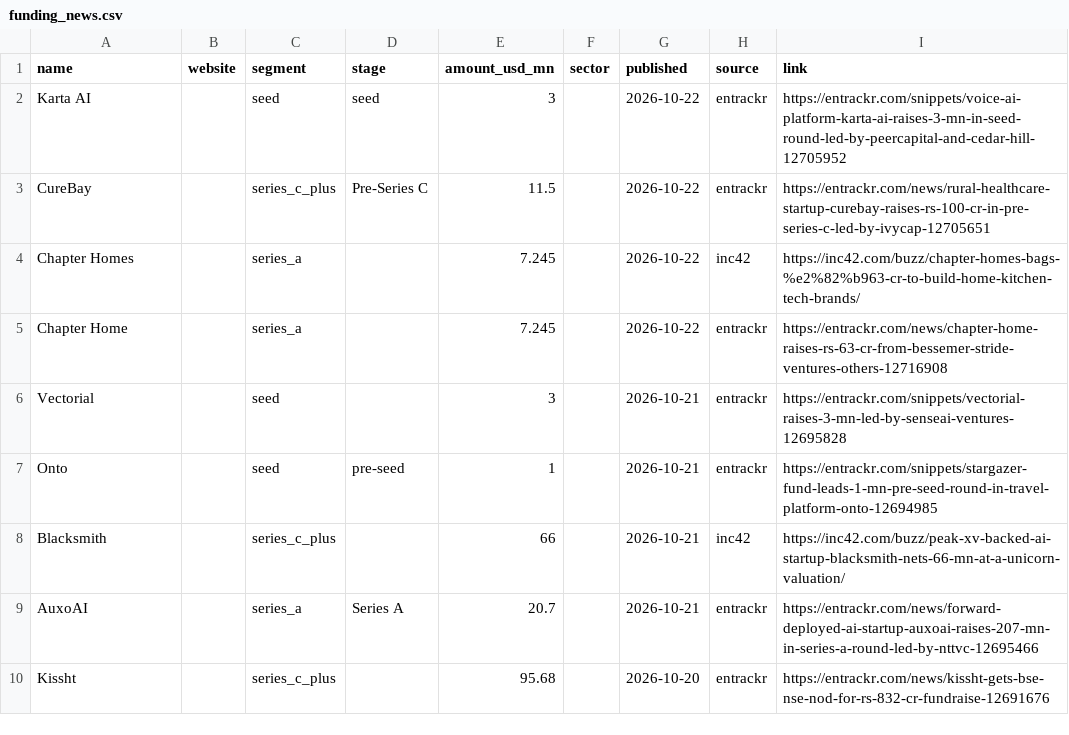
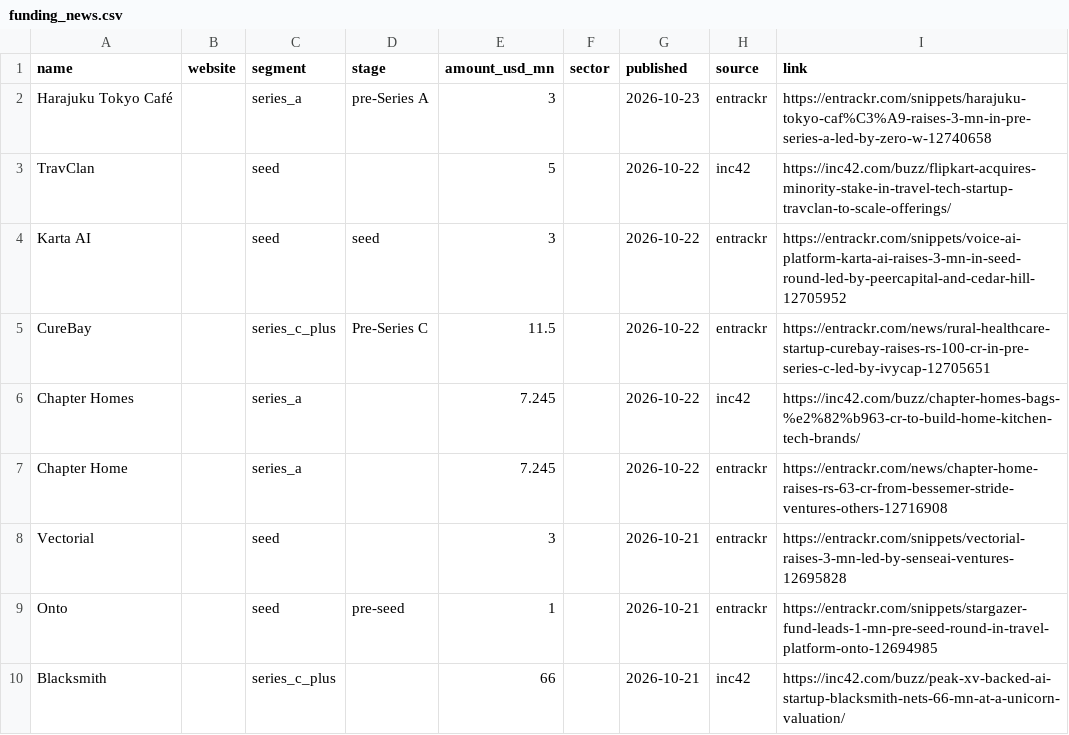
Before and after one commit to daivikawasthi01/JobRadar, a CSV file: config/inputs/funding_news.csv, drawn as a sheet; only a part is shown; the shorter side is filled out with more unchanged rows; the diff names each change by its address in the sheet, - before the commit and + after, or states it on an @@ line.

```diff
--- a/config/inputs/funding_news.csv
+++ b/config/inputs/funding_news.csv
+row 2: Harajuku Tokyo Café |  | series_a | pre-Series A | 3 |  | 2026-10-23 | entrackr | https://entrackr.com/snippets/harajuku-tokyo-caf%C3%A9-raises-3-mn-in-pre-series-a-led-by-zero-w-12740658
+row 3: TravClan |  | seed |  | 5 |  | 2026-10-22 | inc42 | https://inc42.com/buzz/flipkart-acquires-minority-stake-in-travel-tech-startup-travclan-to-scale-offerings/
```
Also changed, not shown: config/company_meta.csv.
